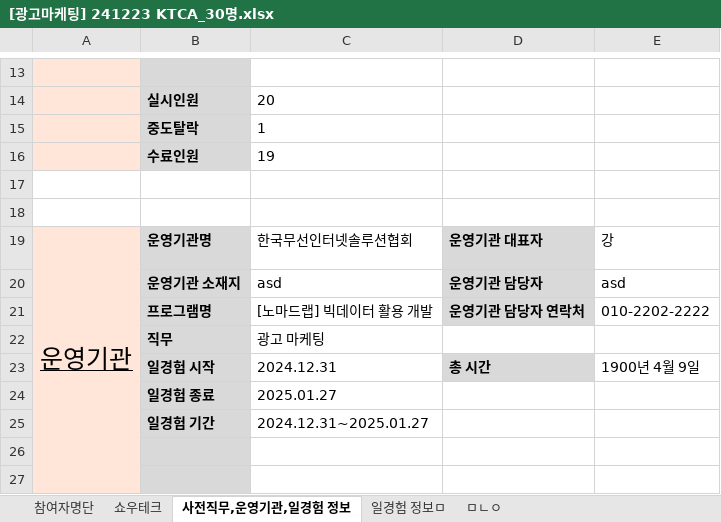
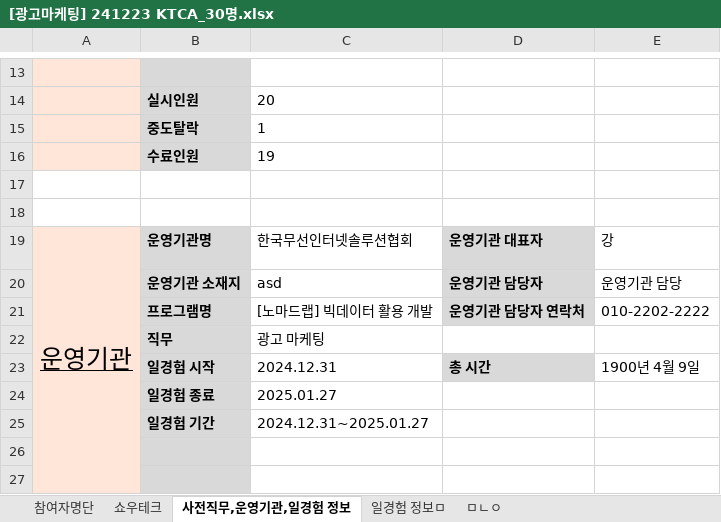
Before and after one commit to kjh5848/python_lab, an Excel workbook: 07. 한글 문서/[광고마케팅] 241223 KTCA_30명.xlsx, sheet 사전직무,운영기관,일경험 정보, drawn as a sheet; only a part is shown, gaps mark what is left out; values as stored, in another font and other column widths than the file's, no borders; the diff names each change by its address in the sheet, - before the commit and + after, or states it on an @@ line.

```diff
--- a/07. 한글 문서/[광고마케팅] 241223 KTCA_30명.xlsx (sheet 사전직무,운영기관,일경험 정보)
+++ b/07. 한글 문서/[광고마케팅] 241223 KTCA_30명.xlsx (sheet 사전직무,운영기관,일경험 정보)
-E20: asd
+E20: 운영기관 담당
```
Also changed, not shown: 12 other files.
